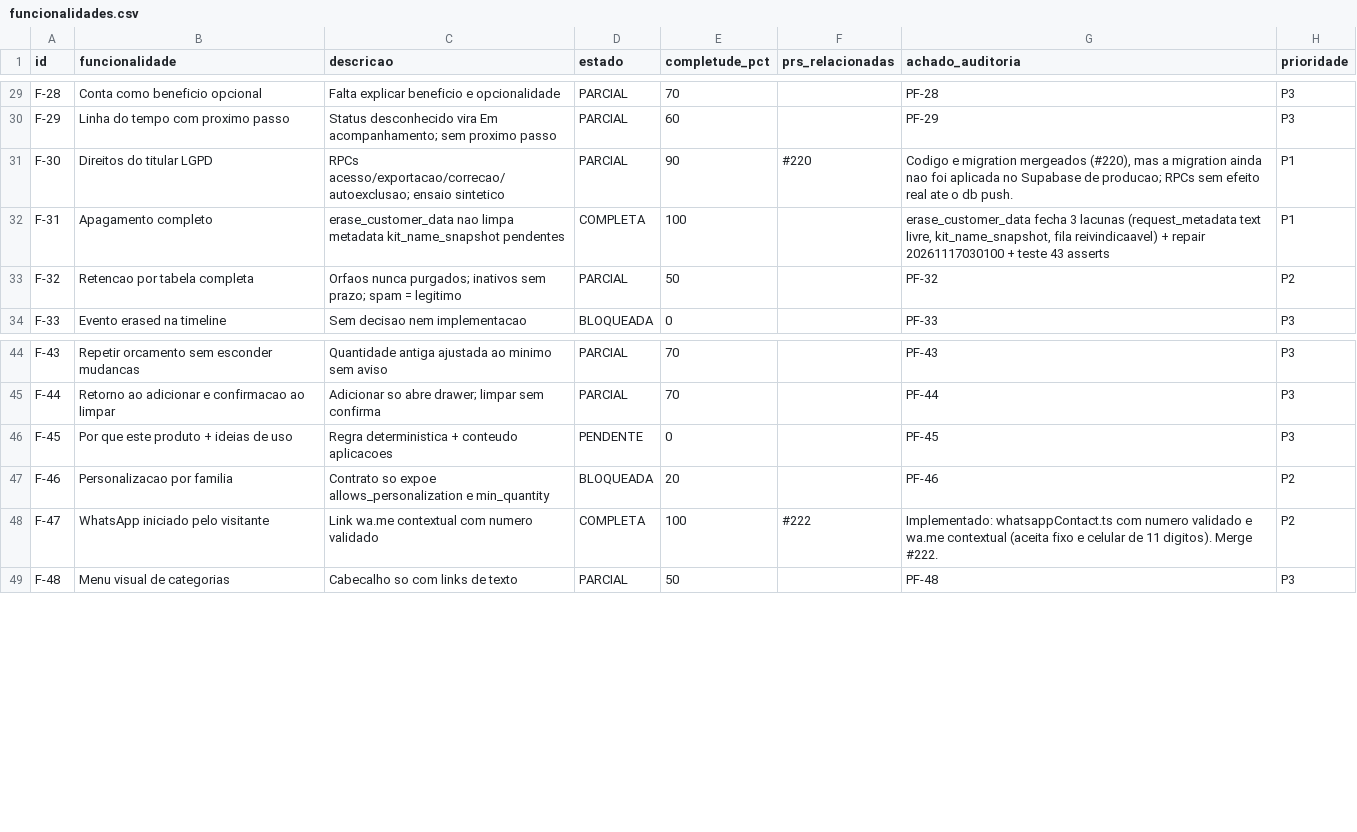
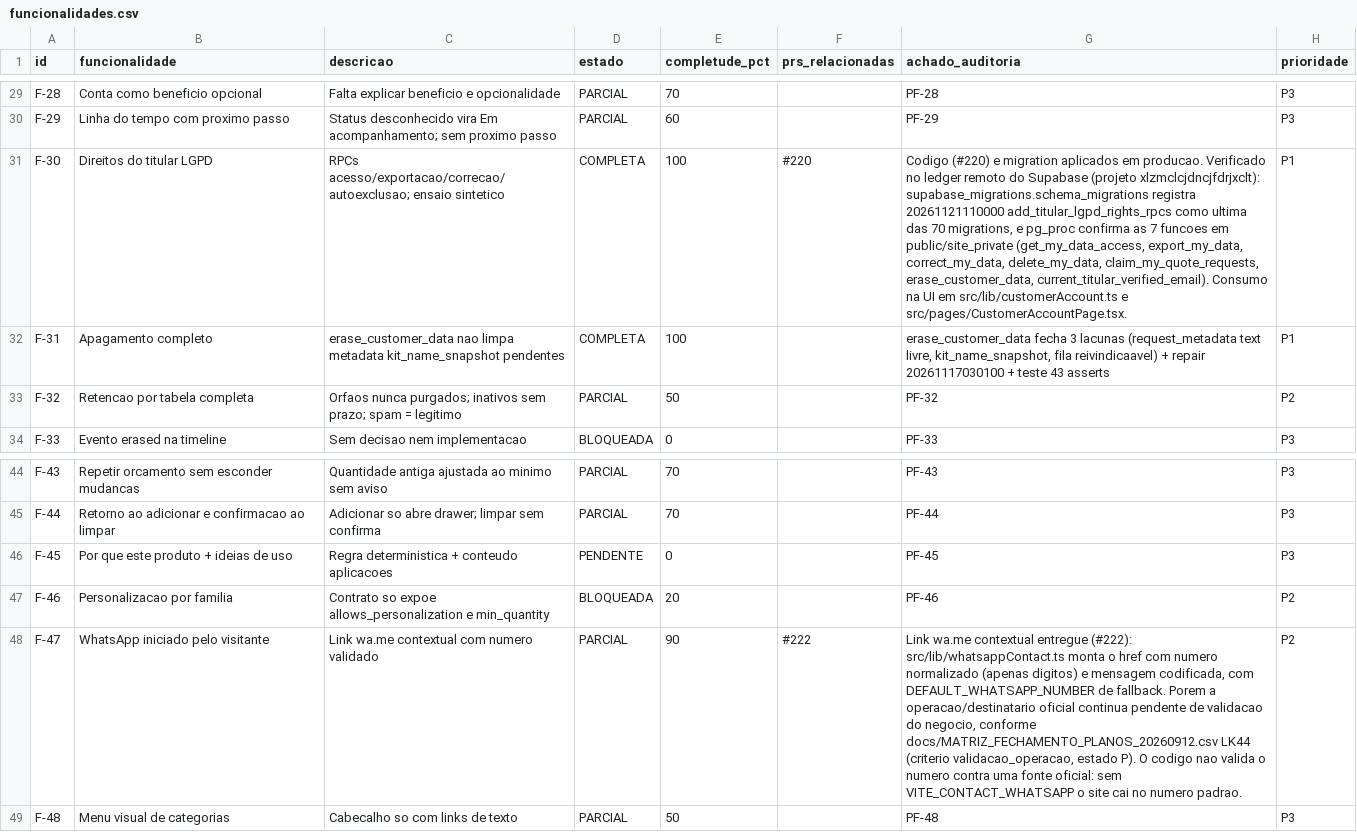
Before and after one commit to adm01-debug/Promo_Brindes_V1, a CSV file: analise-prs/funcionalidades.csv, drawn as a sheet; only a part is shown, gaps mark what is left out; the diff names each change by its address in the sheet, - before the commit and + after, or states it on an @@ line.

Commit message:
fix: corrige F-30 e F-47 no inventario com evidencia de producao
F-30 passa a COMPLETA: o ledger remoto do Supabase (schema_migrations)
registra 20261121110000 add_titular_lgpd_rights_rpcs como ultima das 70
migrations aplicadas, e pg_proc confirma as 7 funcoes publicas/privadas.
O texto anterior afirmava que a migration nao tinha sido aplicada, o que
nao se confirma.

F-47 passa a PARCIAL 90: o link wa.me existe, mas a operacao/destinatario
oficial segue pendente no ledger MATRIZ_FECHAMENTO_PLANOS_20260912 LK44 e
o numero nao e validado contra fonte oficial.

```diff
--- a/analise-prs/funcionalidades.csv
+++ b/analise-prs/funcionalidades.csv
-D31 (estado): PARCIAL
+D31 (estado): COMPLETA
-E31 (completude_pct): 90
+E31 (completude_pct): 100
-G31 (achado_auditoria): Codigo e migration mergeados (#220), mas a migration ainda nao foi aplicada no Supabase de producao; RPCs sem efeito real ate o db push.
+G31 (achado_auditoria): Codigo (#220) e migration aplicados em producao. Verificado no ledger remoto do Supabase (projeto xlzmclcjdncjfdrjxclt): supabase_migrations.schema_migrations registra 20261121110000 add_titular_lgpd_rights_rpcs como ultima das 70 migrations, e pg_proc confirma as 7 funcoes em public/site_private (get_my_data_access, export_my_data, correct_my_data, delete_my_data, claim_my_quote_requests, erase_customer_data, current_titular_verified_email). Consumo na UI em src/lib/customerAccount.ts e src/pages/CustomerAccountPage.tsx.
-D48 (estado): COMPLETA
+D48 (estado): PARCIAL
-E48 (completude_pct): 100
+E48 (completude_pct): 90
-G48 (achado_auditoria): Implementado: whatsappContact.ts com numero validado e wa.me contextual (aceita fixo e celular de 11 digitos). Merge #222.
+G48 (achado_auditoria): Link wa.me contextual entregue (#222): src/lib/whatsappContact.ts monta o href com numero normalizado (apenas digitos) e mensagem codificada, com DEFAULT_WHATSAPP_NUMBER de fallback. Porem a operacao/destinatario oficial continua pendente de validacao do negocio, conforme docs/MATRIZ_FECHAMENTO_PLANOS_20260912.csv LK44 (criterio validacao_operacao, estado P). O codigo nao valida o numero contra uma fonte oficial: sem VITE_CONTACT_WHATSAPP o site cai no numero padrao.
```
